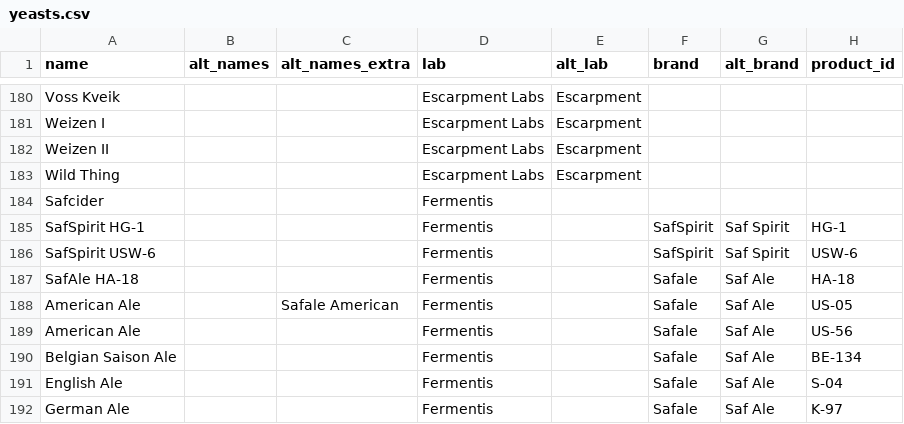
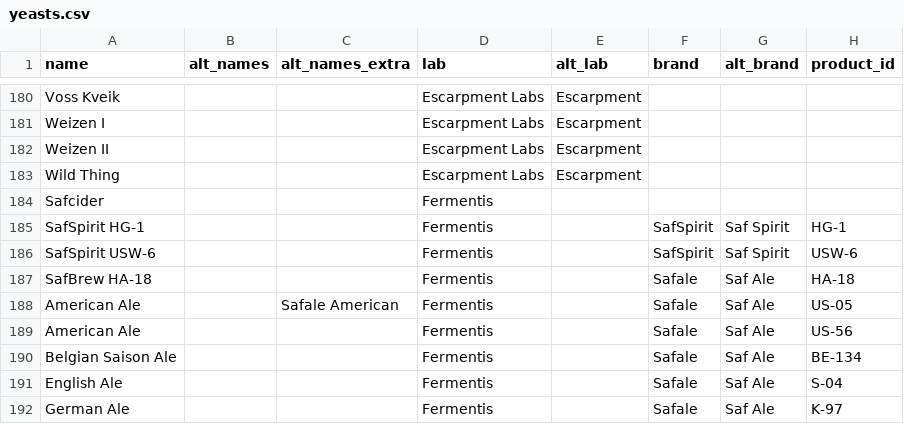
Before and after one commit to scheb/beer-analytics, a CSV file: recipe_db/data/yeasts.csv, drawn as a sheet; only a part is shown, gaps mark what is left out; the diff names each change by its address in the sheet, - before the commit and + after, or states it on an @@ line.

Commit message:
Rename yeast

```diff
--- a/recipe_db/data/yeasts.csv
+++ b/recipe_db/data/yeasts.csv
-A187 (name): SafAle HA-18
+A187 (name): SafBrew HA-18
```
